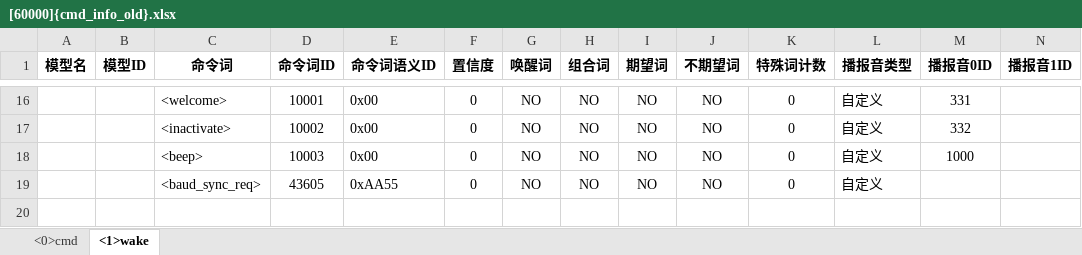
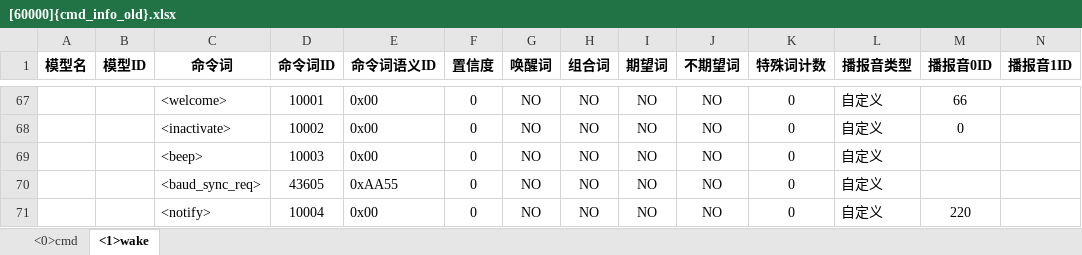
Before and after one commit to dangcongtao/wb2_voice_offline, an Excel workbook: [60000]{cmd_info_old}.xlsx, sheet <1>wake, drawn as a sheet; only a part is shown, gaps mark what is left out; values as stored, in another font and other column widths than the file's, no borders; addresses are those after the commit; rows hold the shown columns only; the diff covers the shown part only; the diff names each change by its address in the sheet, - before the commit and + after, or states it on an @@ line.

```diff
--- a/[60000]{cmd_info_old}.xlsx (sheet <1>wake)
+++ b/[60000]{cmd_info_old}.xlsx (sheet <1>wake)
-M67 (播报音0ID): 331
+M67 (播报音0ID): 66
-M68 (播报音0ID): 332
+M68 (播报音0ID): 0
-M69 (播报音0ID): 1000
+M69 (播报音0ID): (empty)
+row 71:  |  | <notify> | 10004 | 0x00 | 0 | NO | NO | NO | NO | 0 | 自定义 | 220
```
Also changed, not shown: 51 added rows and 32 edited cells elsewhere in this sheet, sheet <0>cmd, 15 other files.
